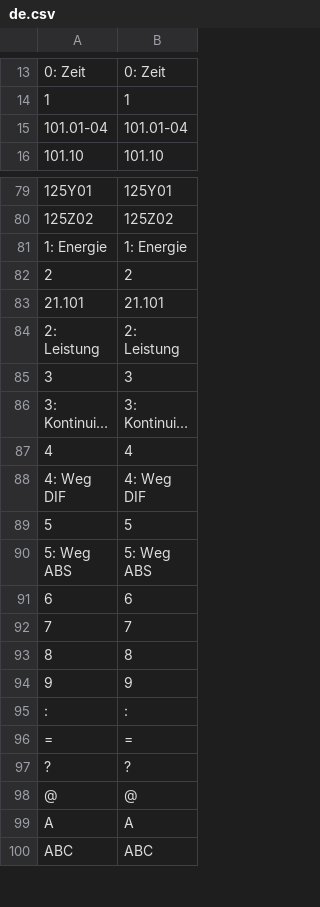
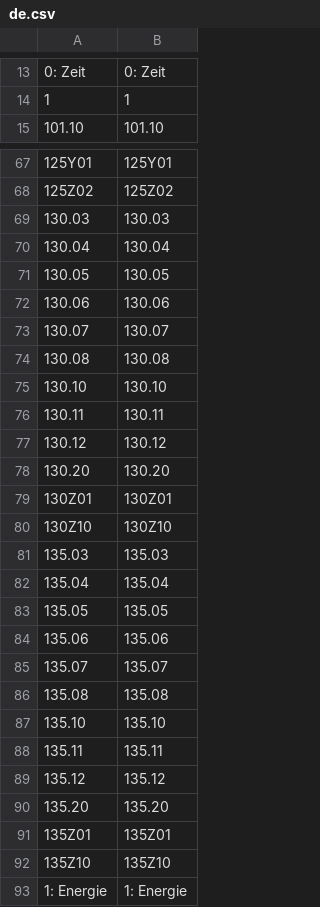
Before and after one commit to DJ-HT/CleverTrackLib, a CSV file: SC/HMI_HTML5/de.csv, drawn as a sheet; only a part is shown, gaps mark what is left out; the shorter side is filled out with more unchanged rows; long unchanged cells end in …; removed rows and columns are numbered as before the commit, all else as after; the diff covers the shown part only; the diff names each change by its address in the sheet, - before the commit and + after, or states it on an @@ line.

```diff
--- a/SC/HMI_HTML5/de.csv
+++ b/SC/HMI_HTML5/de.csv
-row 15: 101.01-04 | 101.01-04
+row 69: 130.03 | 130.03
+row 70: 130.04 | 130.04
+row 71: 130.05 | 130.05
+row 72: 130.06 | 130.06
+row 73: 130.07 | 130.07
+row 74: 130.08 | 130.08
+row 75: 130.10 | 130.10
+row 76: 130.11 | 130.11
+row 77: 130.12 | 130.12
+row 78: 130.20 | 130.20
+row 79: 130Z01 | 130Z01
+row 80: 130Z10 | 130Z10
+row 81: 135.03 | 135.03
+row 82: 135.04 | 135.04
+row 83: 135.05 | 135.05
+row 84: 135.06 | 135.06
+row 85: 135.07 | 135.07
+row 86: 135.08 | 135.08
+row 87: 135.10 | 135.10
+row 88: 135.11 | 135.11
+row 89: 135.12 | 135.12
+row 90: 135.20 | 135.20
+row 91: 135Z01 | 135Z01
+row 92: 135Z10 | 135Z10
```
Also changed, not shown: 9 added rows and 22 removed rows elsewhere in this file, SC/HMI_HTML5/en.csv, SC/HMI_HTML5/es.csv, 27 other files.
